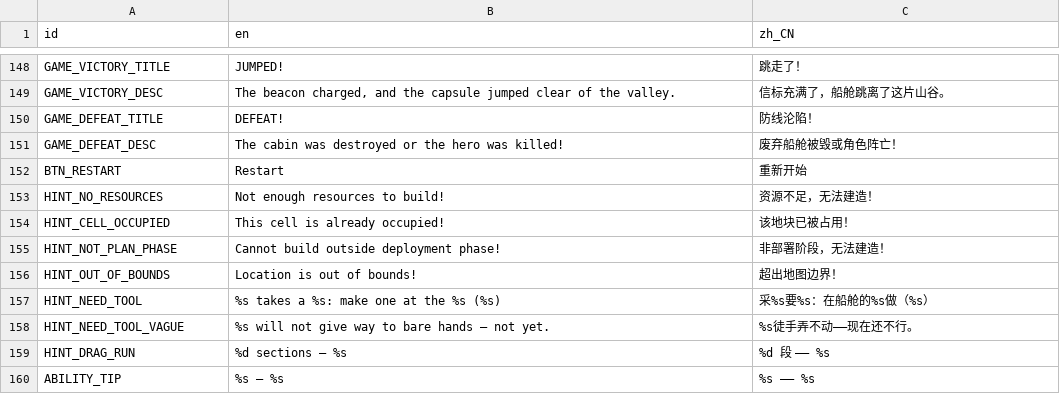
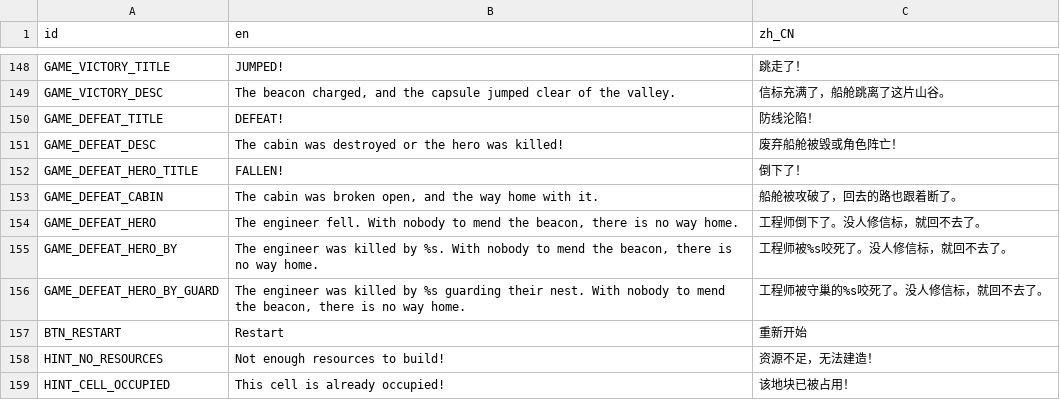
Before and after one commit to kcokz/dino-td, a CSV file: translations/strings.csv, drawn as a sheet; only a part is shown, gaps mark what is left out; the shorter side is filled out with more unchanged rows.

```diff
--- a/translations/strings.csv
+++ b/translations/strings.csv
@@ -151,2 +151,7 @@ GAME_DEFEAT_TITLE,"DEFEAT!","防线沦陷！"
 GAME_DEFEAT_DESC,"The cabin was destroyed or the hero was killed!","废弃船舱被毁或角色阵亡！"
+GAME_DEFEAT_HERO_TITLE,"FALLEN!","倒下了！"
+GAME_DEFEAT_CABIN,"The cabin was broken open, and the way home with it.","船舱被攻破了，回去的路也跟着断了。"
+GAME_DEFEAT_HERO,"The engineer fell. With nobody to mend the beacon, there is no way home.","工程师倒下了。没人修信标，就回不去了。"
+GAME_DEFEAT_HERO_BY,"The engineer was killed by %s. With nobody to mend the beacon, there is no way home.","工程师被%s咬死了。没人修信标，就回不去了。"
+GAME_DEFEAT_HERO_BY_GUARD,"The engineer was killed by %s guarding their nest. With nobody to mend the beacon, there is no way home.","工程师被守巢的%s咬死了。没人修信标，就回不去了。"
 BTN_RESTART,"Restart","重新开始"
```
Also changed, not shown: 12 other files.
